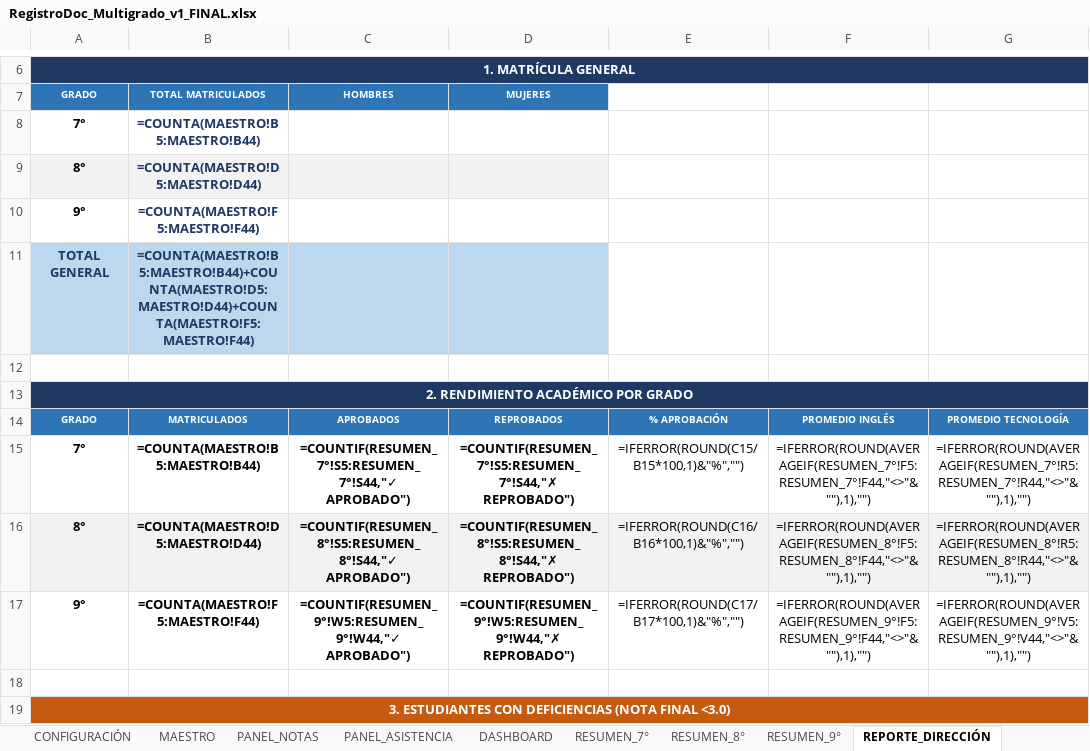
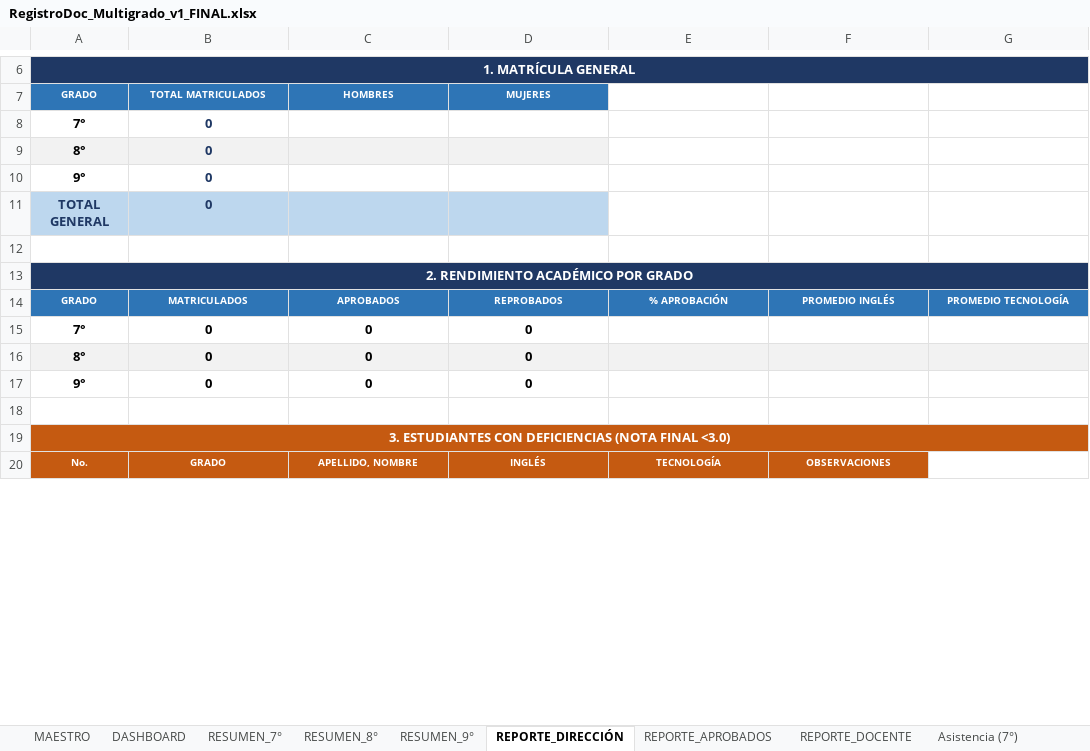
Before and after one commit to ElmerAntonio/RegistroDoc, an Excel workbook: RegistroDoc_Multigrado_v1_FINAL.xlsx, sheet REPORTE_DIRECCIÓN, drawn as a sheet; only a part is shown, gaps mark what is left out; the shorter side is filled out with more unchanged rows; values as stored, in another font and other column widths than the file's, no borders; formulas without a stored value are shown as written; conditional formats not drawn; removed rows and columns are numbered as before the commit, all else as after; the diff covers the shown part only; the diff names each change by its address in the sheet, - before the commit and + after, or states it on an @@ line.

```diff
--- a/RegistroDoc_Multigrado_v1_FINAL.xlsx (sheet REPORTE_DIRECCIÓN)
+++ b/RegistroDoc_Multigrado_v1_FINAL.xlsx (sheet REPORTE_DIRECCIÓN)
-sheet tab: CONFIGURACIÓN
-sheet tab: PANEL_NOTAS
-sheet tab: PANEL_ASISTENCIA
-B8 (TOTAL MATRICULADOS): =COUNTA(MAESTRO!B5:MAESTRO!B44)
+B8 (TOTAL MATRICULADOS): 0
-B9 (TOTAL MATRICULADOS): =COUNTA(MAESTRO!D5:MAESTRO!D44)
+B9 (TOTAL MATRICULADOS): 0
-B10 (TOTAL MATRICULADOS): =COUNTA(MAESTRO!F5:MAESTRO!F44)
+B10 (TOTAL MATRICULADOS): 0
-B11 (TOTAL MATRICULADOS): =COUNTA(MAESTRO!B5:MAESTRO!B44)+COUNTA(MAESTRO!D5:MAESTRO!D44)+COUNTA(MAESTRO!F5:MAESTRO!F44)
+B11 (TOTAL MATRICULADOS): 0
-row 15: 7° | =COUNTA(MAESTRO!B5:MAESTRO!B44) | =COUNTIF(RESUMEN_7°!S5:RESUMEN_7°!S44,"✓ APROBADO") | =COUNTIF(RESUMEN_7°!S5:RESUMEN_7°!S44,"✗ REPROBADO") | =IFERROR(ROUND(C15/B15*100,1)&"%","") | =IFERROR(ROUND(AVERAGEIF(RESUMEN_7°!F5:RESUMEN_7°!F44,"<>"&""),1),"") | =IFERROR(ROUND(AVERAGEIF(RESUMEN_7°!R5:RESUMEN_7°!R44,"<>"&""),1),"")
-row 16: 8° | =COUNTA(MAESTRO!D5:MAESTRO!D44) | =COUNTIF(RESUMEN_8°!S5:RESUMEN_8°!S44,"✓ APROBADO") | =COUNTIF(RESUMEN_8°!S5:RESUMEN_8°!S44,"✗ REPROBADO") | =IFERROR(ROUND(C16/B16*100,1)&"%","") | =IFERROR(ROUND(AVERAGEIF(RESUMEN_8°!F5:RESUMEN_8°!F44,"<>"&""),1),"") | =IFERROR(ROUND(AVERAGEIF(RESUMEN_8°!R5:RESUMEN_8°!R44,"<>"&""),1),"")
-row 17: 9° | =COUNTA(MAESTRO!F5:MAESTRO!F44) | =COUNTIF(RESUMEN_9°!W5:RESUMEN_9°!W44,"✓ APROBADO") | =COUNTIF(RESUMEN_9°!W5:RESUMEN_9°!W44,"✗ REPROBADO") | =IFERROR(ROUND(C17/B17*100,1)&"%","") | =IFERROR(ROUND(AVERAGEIF(RESUMEN_9°!F5:RESUMEN_9°!F44,"<>"&""),1),"") | =IFERROR(ROUND(AVERAGEIF(RESUMEN_9°!V5:RESUMEN_9°!V44,"<>"&""),1),"")
+row 15: 7° | 0 | 0 | 0
+row 16: 8° | 0 | 0 | 0
+row 17: 9° | 0 | 0 | 0
```
Also changed, not shown: other rows of this sheet, sheet DASHBOARD, sheet RESUMEN_9°, sheet RESUMEN_8°, sheet RESUMEN_7°, sheet PROM (Ingles 8°), sheet PROM (Agropecuaria 9°), 23 more sheets, other sheet tabs, charts or pictures, 1 other file.
